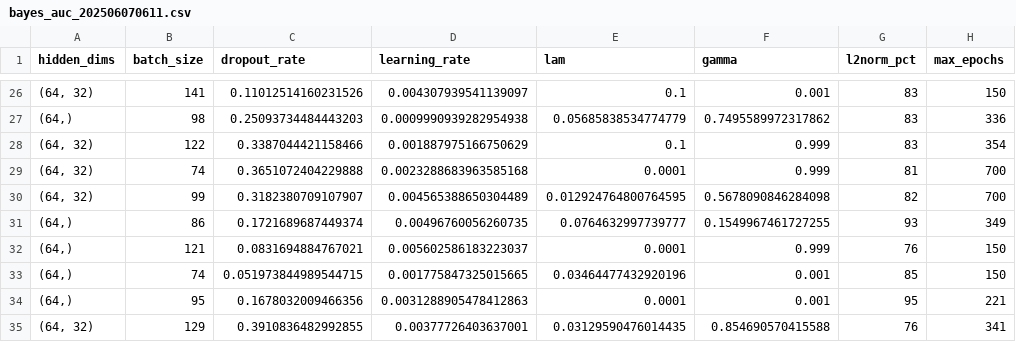
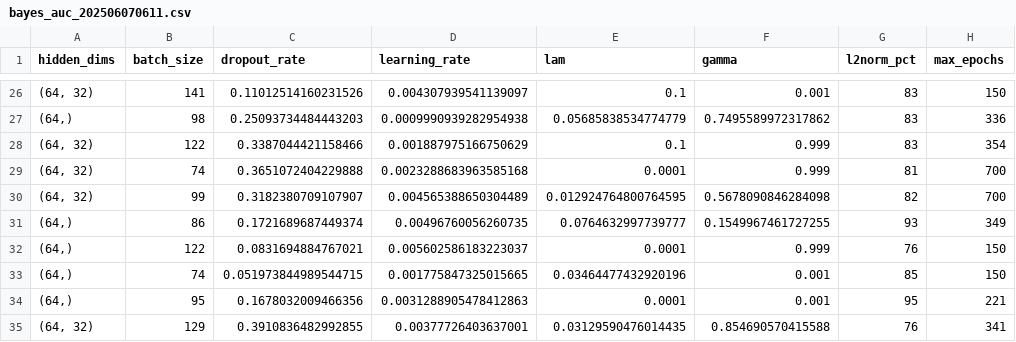
Before and after one commit to trinhkieuha/dp-shap-anomaly-detection, a CSV file: experiments/hyperparam_tune/dpsgd/bayes_auc_202506070611.csv, drawn as a sheet; only a part is shown, gaps mark what is left out; the diff names each change by its address in the sheet, - before the commit and + after, or states it on an @@ line.

```diff
--- a/experiments/hyperparam_tune/dpsgd/bayes_auc_202506070611.csv
+++ b/experiments/hyperparam_tune/dpsgd/bayes_auc_202506070611.csv
-B32 (batch_size): 121
+B32 (batch_size): 122
```
Also changed, not shown: experiments/hyperparam_tune/dpsgd/bayes_auc_202506070329.csv, experiments/hyperparam_tune/dpsgd/bayes_auc_202506071334.csv, 38 other files.
